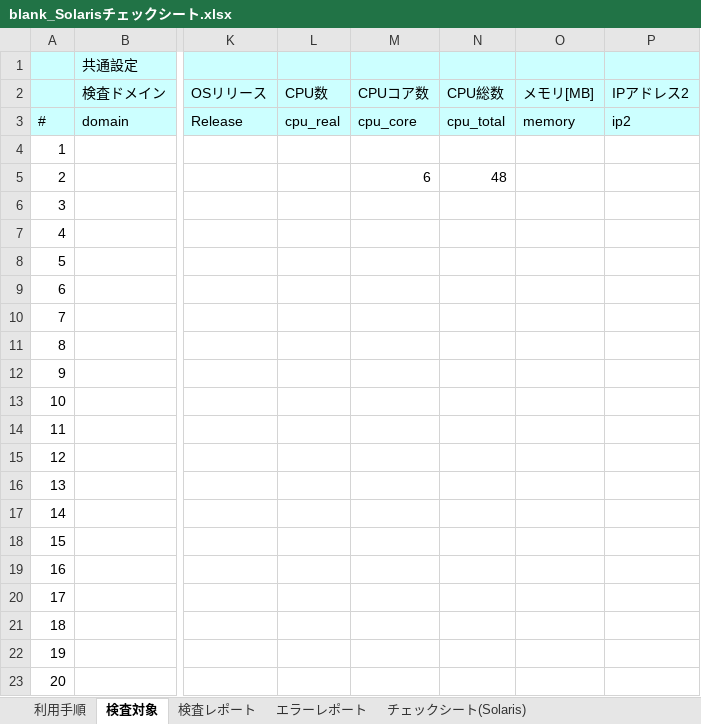
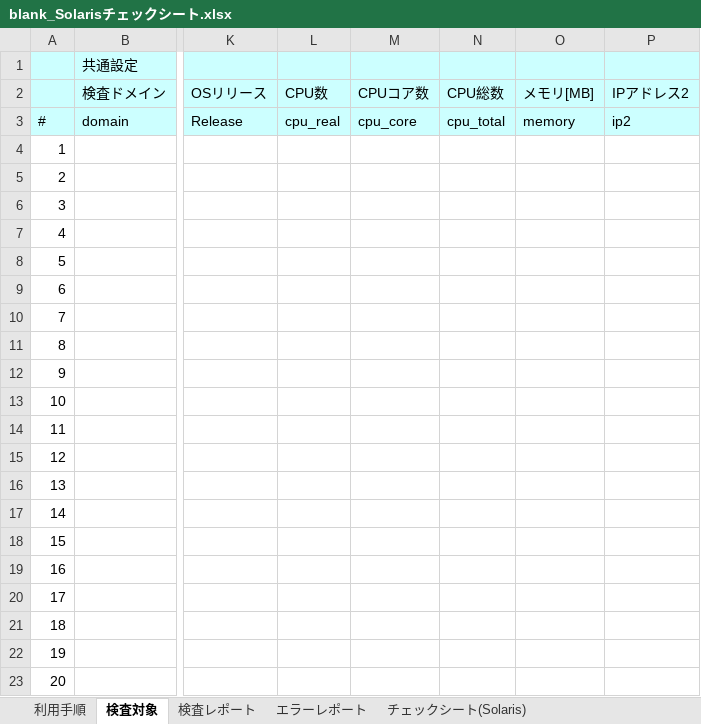
Before and after one commit to frsw3nr/gradle-server-acceptance, an Excel workbook: template/Solaris/blank_Solarisチェックシート.xlsx, sheet 検査対象, drawn as a sheet; only a part is shown, gaps mark what is left out; values as stored, in another font and other column widths than the file's, no borders; the diff names each change by its address in the sheet, - before the commit and + after, or states it on an @@ line.

```diff
--- a/template/Solaris/blank_Solarisチェックシート.xlsx (sheet 検査対象)
+++ b/template/Solaris/blank_Solarisチェックシート.xlsx (sheet 検査対象)
-M5: 6
+M5: (empty)
-N5: 48
+N5: (empty)
```
Also changed, not shown: 4 other files.
